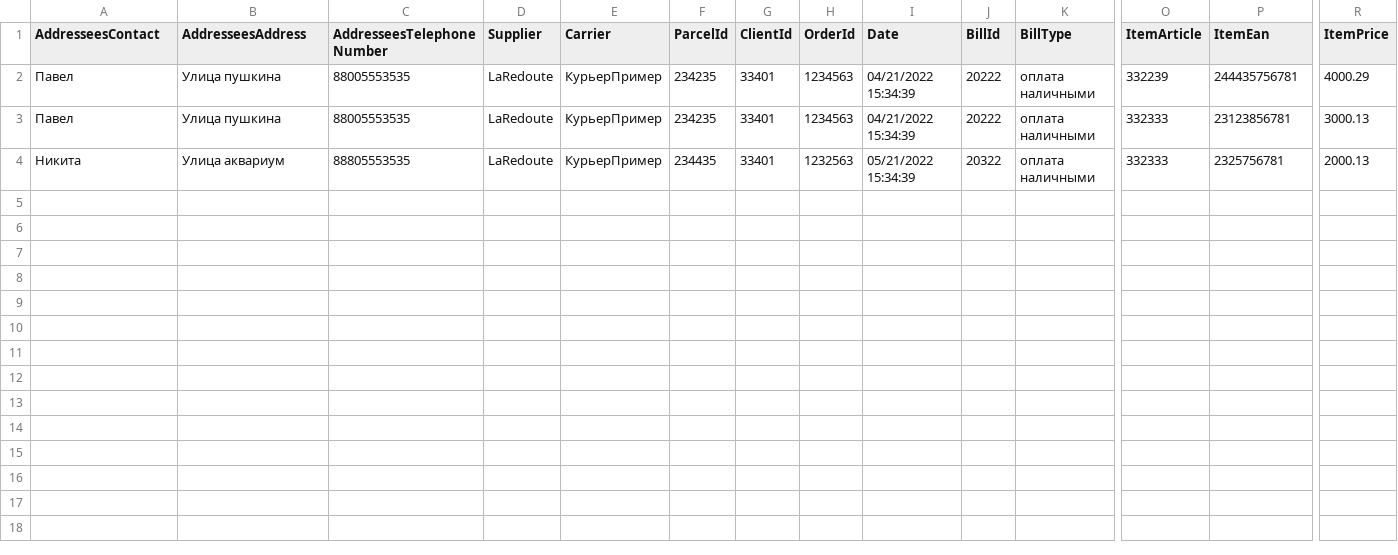
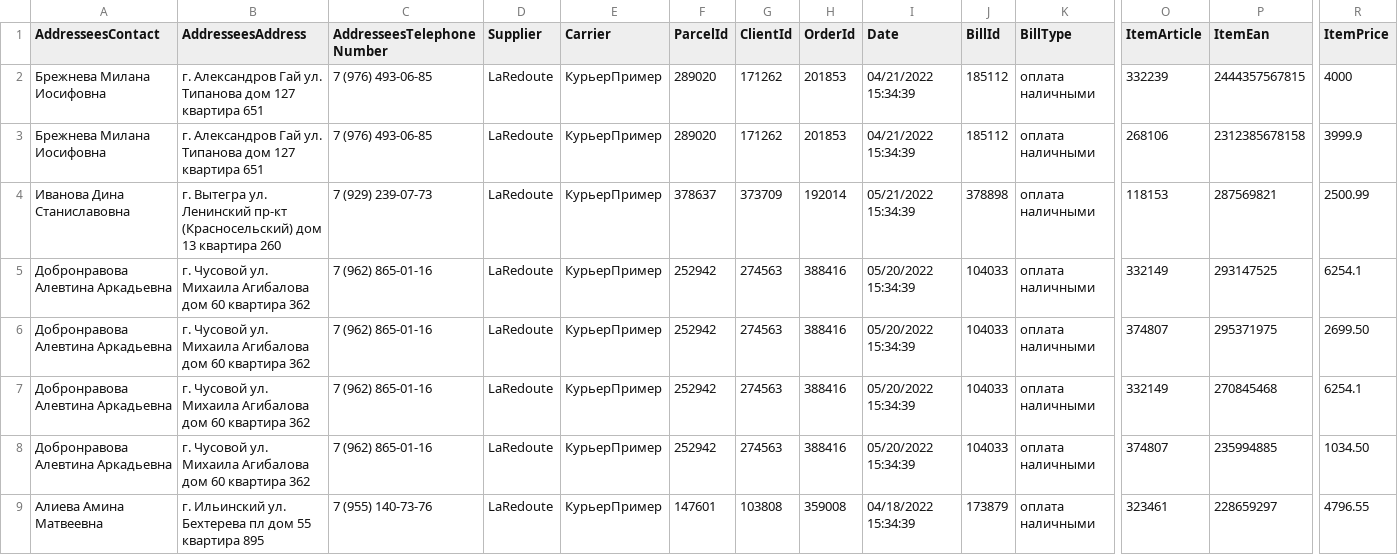
Before and after one commit to Atamich/MiddlePRTest, a CSV file: BarcodeLabelPrinting/Resources/Example.csv, drawn as a sheet; only a part is shown, gaps mark what is left out; rows hold the shown columns only; the diff names each change by its address in the sheet, - before the commit and + after, or states it on an @@ line.

```diff
--- a/BarcodeLabelPrinting/Resources/Example.csv
+++ b/BarcodeLabelPrinting/Resources/Example.csv
-A2:A3 (AddresseesContact): Павел
+A2:A3 (AddresseesContact): Брежнева Милана Иосифовна
-B2:B3 (AddresseesAddress): Улица пушкина
+B2:B3 (AddresseesAddress): г. Александров Гай ул. Типанова дом 127 квартира 651
-C2:C3 (AddresseesTelephoneNumber): 88005553535
+C2:C3 (AddresseesTelephoneNumber): 7 (976) 493-06-85
-F2:F3 (ParcelId): 234235
+F2:F3 (ParcelId): 289020
-G2:G3 (ClientId): 33401
+G2:G3 (ClientId): 171262
-H2:H3 (OrderId): 1234563
+H2:H3 (OrderId): 201853
-J2:J3 (BillId): 20222
+J2:J3 (BillId): 185112
-P2 (ItemEan): 244435756781
+P2 (ItemEan): 2444357567815
-R2 (ItemPrice): 4000.29
+R2 (ItemPrice): 4000
-O3 (ItemArticle): 332333
+O3 (ItemArticle): 268106
-P3 (ItemEan): 23123856781
+P3 (ItemEan): 2312385678158
-R3 (ItemPrice): 3000.13
+R3 (ItemPrice): 3999.9
-A4 (AddresseesContact): Никита
+A4 (AddresseesContact): Иванова Дина Станиславовна
-B4 (AddresseesAddress): Улица аквариум
+B4 (AddresseesAddress): г. Вытегра ул. Ленинский пр-кт (Красносельский) дом 13 квартира 260
-C4 (AddresseesTelephoneNumber): 88805553535
+C4 (AddresseesTelephoneNumber): 7 (929) 239-07-73
-F4 (ParcelId): 234435
+F4 (ParcelId): 378637
-G4 (ClientId): 33401
+G4 (ClientId): 373709
-H4 (OrderId): 1232563
+H4 (OrderId): 192014
-J4 (BillId): 20322
+J4 (BillId): 378898
-O4 (ItemArticle): 332333
+O4 (ItemArticle): 118153
-P4 (ItemEan): 2325756781
+P4 (ItemEan): 287569821
-R4 (ItemPrice): 2000.13
+R4 (ItemPrice): 2500.99
+row 5: Добронравова Алевтина Аркадьевна | г. Чусовой ул. Михаила Агибалова дом 60 квартира 362 | 7 (962) 865-01-16 | LaRedoute | КурьерПример | 252942 | 274563 | 388416 | 05/20/2022 15:34:39 | 104033 | оплата наличными | 332149 | 293147525 | 6254.1
+row 6: Добронравова Алевтина Аркадьевна | г. Чусовой ул. Михаила Агибалова дом 60 квартира 362 | 7 (962) 865-01-16 | LaRedoute | КурьерПример | 252942 | 274563 | 388416 | 05/20/2022 15:34:39 | 104033 | оплата наличными | 374807 | 295371975 | 2699.50
+row 7: Добронравова Алевтина Аркадьевна | г. Чусовой ул. Михаила Агибалова дом 60 квартира 362 | 7 (962) 865-01-16 | LaRedoute | КурьерПример | 252942 | 274563 | 388416 | 05/20/2022 15:34:39 | 104033 | оплата наличными | 332149 | 270845468 | 6254.1
+row 8: Добронравова Алевтина Аркадьевна | г. Чусовой ул. Михаила Агибалова дом 60 квартира 362 | 7 (962) 865-01-16 | LaRedoute | КурьерПример | 252942 | 274563 | 388416 | 05/20/2022 15:34:39 | 104033 | оплата наличными | 374807 | 235994885 | 1034.50
+row 9: Алиева Амина Матвеевна | г. Ильинский ул. Бехтерева пл дом 55 квартира 895 | 7 (955) 140-73-76 | LaRedoute | КурьерПример | 147601 | 103808 | 359008 | 04/18/2022 15:34:39 | 173879 | оплата наличными | 323461 | 228659297 | 4796.55
```
Also changed, not shown: 14 other files.
